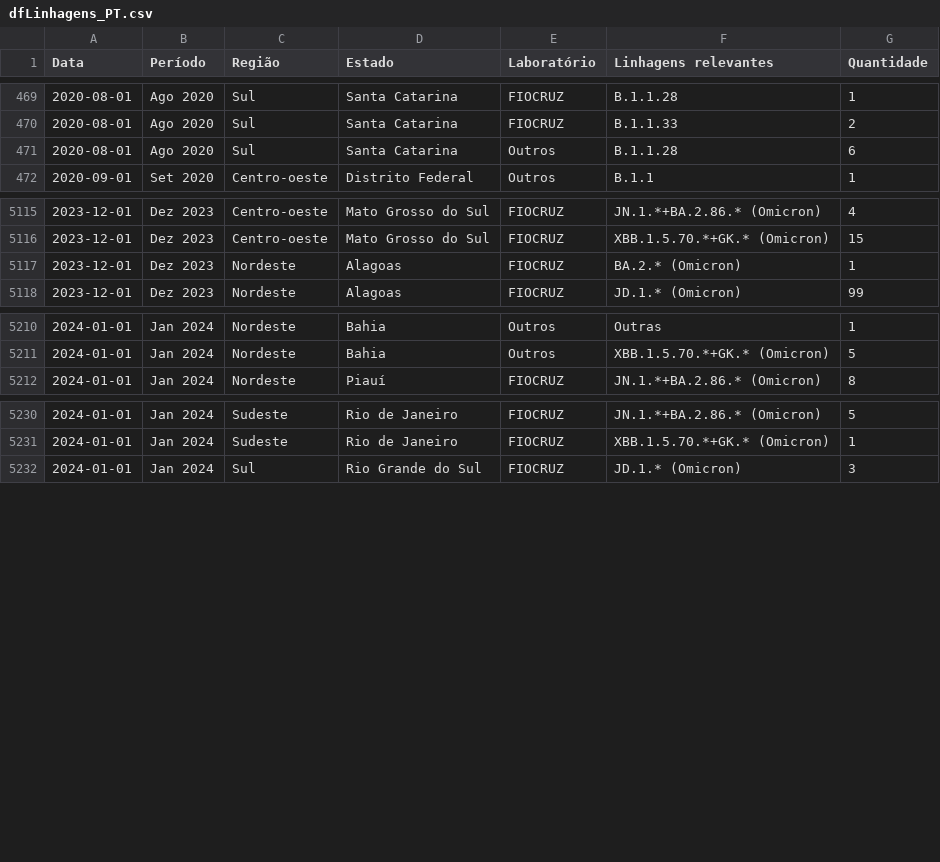
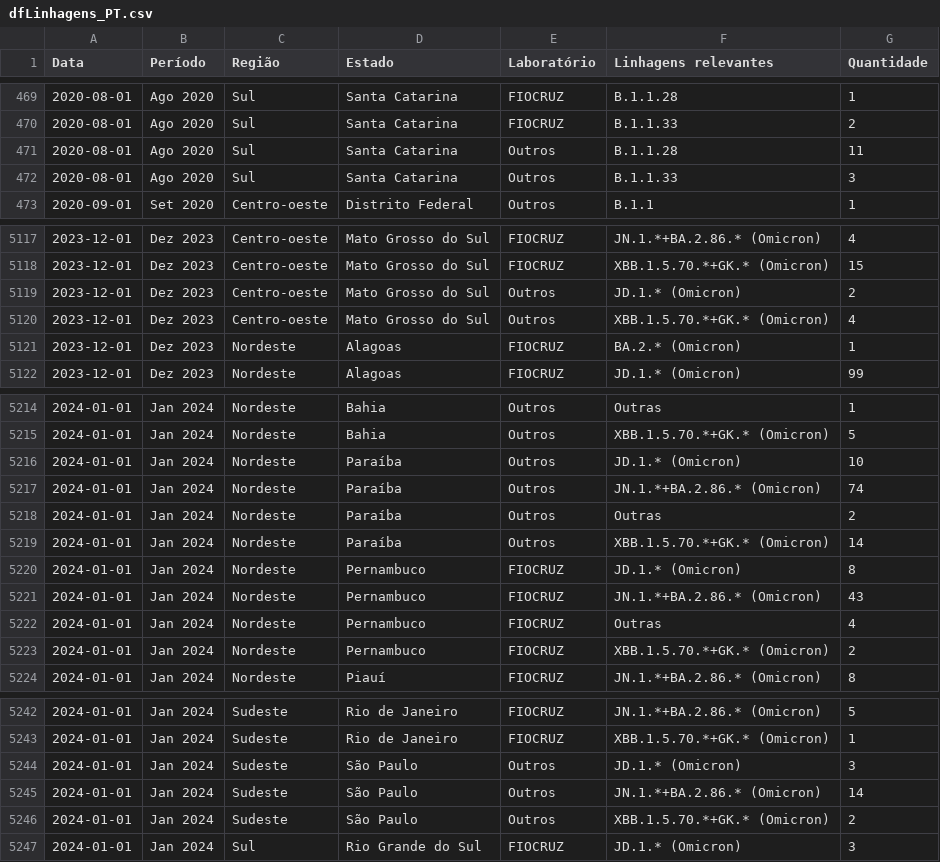
Before and after one commit to vanleiko/RedeGenomica, a CSV file: dfLinhagens_PT.csv, drawn as a sheet; only a part is shown, gaps mark what is left out; the diff covers the shown part only.

```diff
--- a/dfLinhagens_PT.csv
+++ b/dfLinhagens_PT.csv
@@ -470,3 +470,4 @@ Data,Período,Região,Estado,Laboratório,Linhagens relevantes,Quantidade
 2020-08-01,Ago 2020,Sul,Santa Catarina,FIOCRUZ,B.1.1.33,2
-2020-08-01,Ago 2020,Sul,Santa Catarina,Outros,B.1.1.28,6
+2020-08-01,Ago 2020,Sul,Santa Catarina,Outros,B.1.1.28,11
+2020-08-01,Ago 2020,Sul,Santa Catarina,Outros,B.1.1.33,3
 2020-09-01,Set 2020,Centro-oeste,Distrito Federal,Outros,B.1.1,1
@@ -5116,2 +5118,4 @@ Data,Período,Região,Estado,Laboratório,Linhagens relevantes,Quantidade
 2023-12-01,Dez 2023,Centro-oeste,Mato Grosso do Sul,FIOCRUZ,XBB.1.5.70.*+GK.* (Omicron),15
+2023-12-01,Dez 2023,Centro-oeste,Mato Grosso do Sul,Outros,JD.1.* (Omicron),2
+2023-12-01,Dez 2023,Centro-oeste,Mato Grosso do Sul,Outros,XBB.1.5.70.*+GK.* (Omicron),4
 2023-12-01,Dez 2023,Nordeste,Alagoas,FIOCRUZ,BA.2.* (Omicron),1
@@ -5211,2 +5215,10 @@ Data,Período,Região,Estado,Laboratório,Linhagens relevantes,Quantidade
 2024-01-01,Jan 2024,Nordeste,Bahia,Outros,XBB.1.5.70.*+GK.* (Omicron),5
+2024-01-01,Jan 2024,Nordeste,Paraíba,Outros,JD.1.* (Omicron),10
+2024-01-01,Jan 2024,Nordeste,Paraíba,Outros,JN.1.*+BA.2.86.* (Omicron),74
+2024-01-01,Jan 2024,Nordeste,Paraíba,Outros,Outras,2
+2024-01-01,Jan 2024,Nordeste,Paraíba,Outros,XBB.1.5.70.*+GK.* (Omicron),14
+2024-01-01,Jan 2024,Nordeste,Pernambuco,FIOCRUZ,JD.1.* (Omicron),8
+2024-01-01,Jan 2024,Nordeste,Pernambuco,FIOCRUZ,JN.1.*+BA.2.86.* (Omicron),43
+2024-01-01,Jan 2024,Nordeste,Pernambuco,FIOCRUZ,Outras,4
+2024-01-01,Jan 2024,Nordeste,Pernambuco,FIOCRUZ,XBB.1.5.70.*+GK.* (Omicron),2
 2024-01-01,Jan 2024,Nordeste,Piauí,FIOCRUZ,JN.1.*+BA.2.86.* (Omicron),8
@@ -5231,2 +5243,5 @@ Data,Período,Região,Estado,Laboratório,Linhagens relevantes,Quantidade
 2024-01-01,Jan 2024,Sudeste,Rio de Janeiro,FIOCRUZ,XBB.1.5.70.*+GK.* (Omicron),1
+2024-01-01,Jan 2024,Sudeste,São Paulo,Outros,JD.1.* (Omicron),3
+2024-01-01,Jan 2024,Sudeste,São Paulo,Outros,JN.1.*+BA.2.86.* (Omicron),14
+2024-01-01,Jan 2024,Sudeste,São Paulo,Outros,XBB.1.5.70.*+GK.* (Omicron),2
 2024-01-01,Jan 2024,Sul,Rio Grande do Sul,FIOCRUZ,JD.1.* (Omicron),3
```
Also changed, not shown: 1 added row and 56 edited cells elsewhere in this file, dfLinhagens_EN.csv, dfLinhagens_ES.csv, 10 other files.
